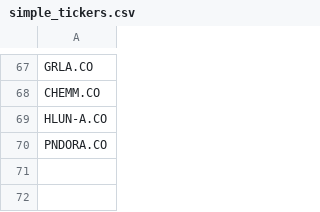
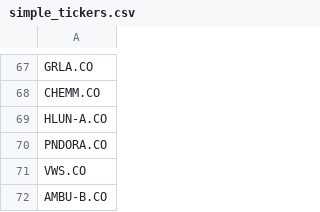
Before and after one commit to P1N60/stock_predictor, a CSV file: data/tickers/simple_tickers.csv, drawn as a sheet; only a part is shown, gaps mark what is left out; the diff names each change by its address in the sheet, - before the commit and + after, or states it on an @@ line.

Commit message:
added Vestas and Ambu

```diff
--- a/data/tickers/simple_tickers.csv
+++ b/data/tickers/simple_tickers.csv
+row 71: VWS.CO
+row 72: AMBU-B.CO
```
